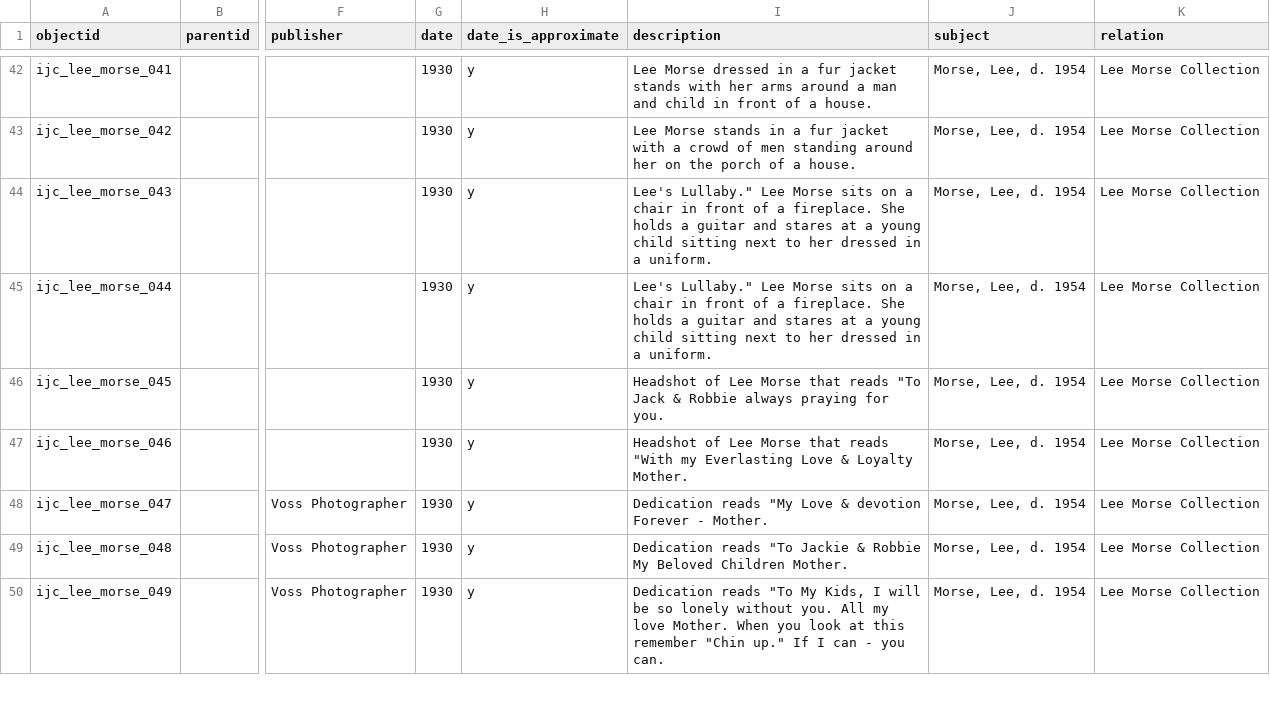
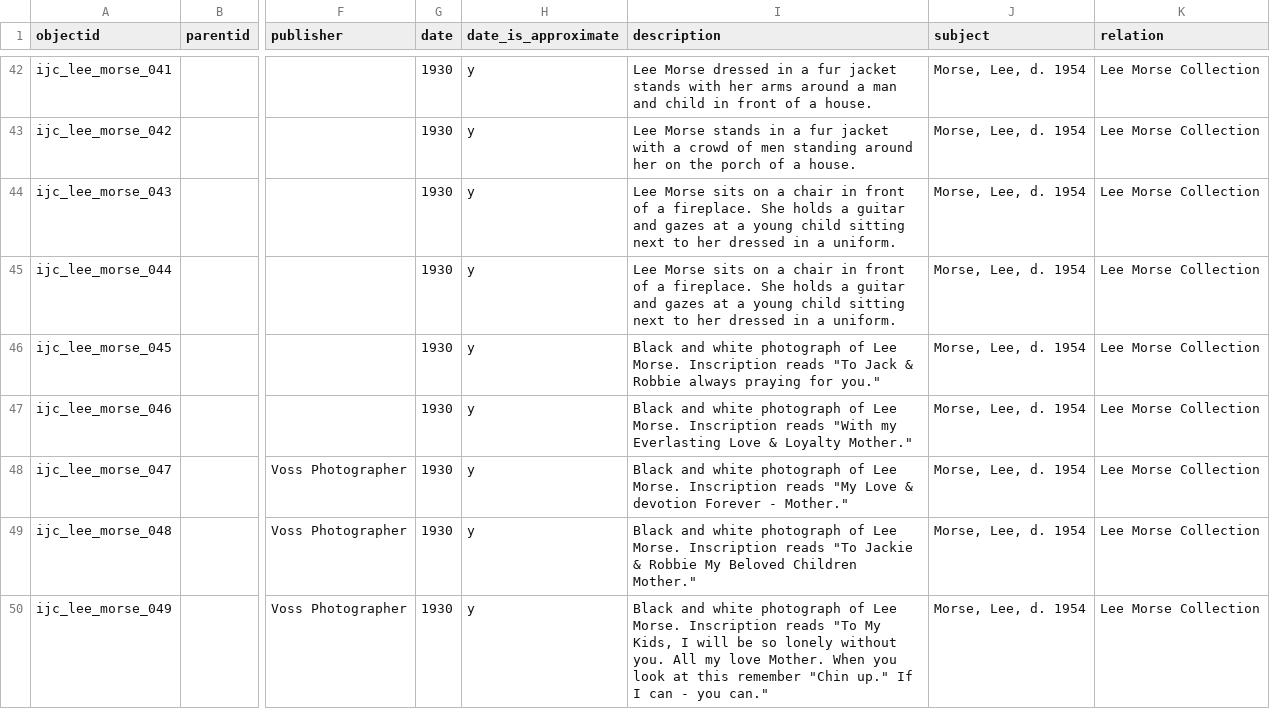
Before and after one commit to uidaholib/ijc-collection-template, a CSV file: _data/morse_lee.csv, drawn as a sheet; only a part is shown, gaps mark what is left out; the diff covers the shown part only; the diff names each change by its address in the sheet, - before the commit and + after, or states it on an @@ line.

Commit message:
lee morse csv update

```diff
--- a/_data/morse_lee.csv
+++ b/_data/morse_lee.csv
-I44:I45 (description): Lee's Lullaby." Lee Morse sits on a chair in front of a fireplace. She holds a guitar and stares at a…
+I44:I45 (description): Lee Morse sits on a chair in front of a fireplace. She holds a guitar and gazes at a…
-I46 (description): Headshot of Lee Morse that reads "To Jack & Robbie always praying for you.
+I46 (description): Black and white photograph of Lee Morse. Inscription reads "To Jack & Robbie always praying for you."
-I47 (description): Headshot of Lee Morse that reads "With my Everlasting Love & Loyalty Mother.
+I47 (description): Black and white photograph of Lee Morse. Inscription reads "With my Everlasting Love & Loyalty Mother."
-I48 (description): Dedication reads "My Love & devotion Forever - Mother.
+I48 (description): Black and white photograph of Lee Morse. Inscription reads "My Love & devotion Forever - Mother."
-I49 (description): Dedication reads "To Jackie & Robbie My Beloved Children Mother.
+I49 (description): Black and white photograph of Lee Morse. Inscription reads "To Jackie & Robbie My Beloved Children Mother."
-I50 (description): Dedication reads "To My Kids, I will be so lonely without you. All my love Mother. When you look at this remember "Chin up." If I can - you can.
+I50 (description): Black and white photograph of Lee Morse. Inscription reads "To My Kids, I will be so lonely without you. All my love Mother. When you look at this remember "Chin up." If I can - you can."
```
Also changed, not shown: 80 edited cells elsewhere in this file.
